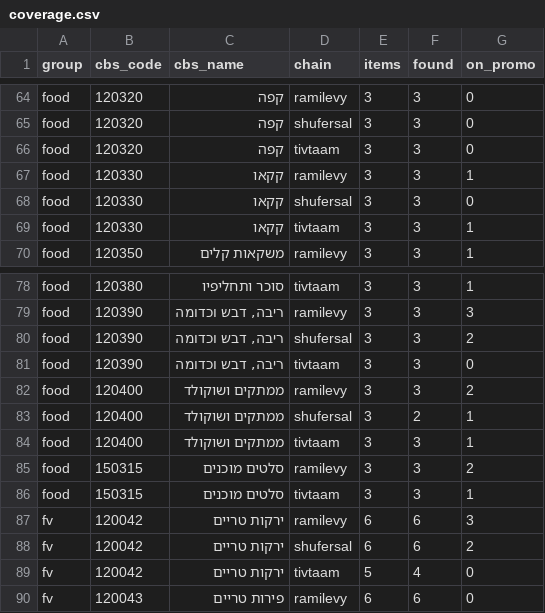
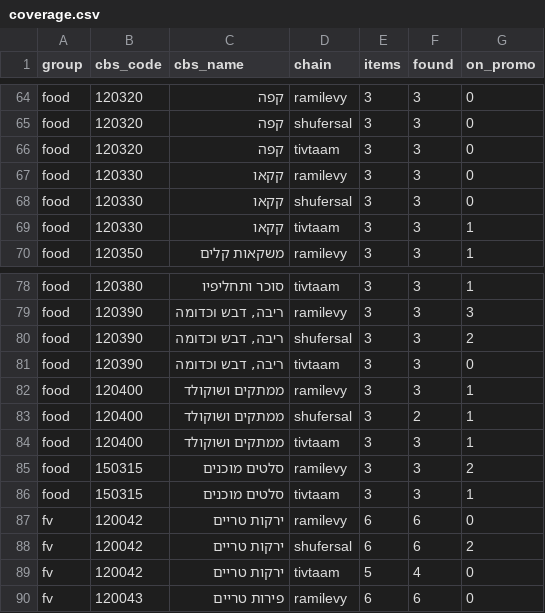
Before and after one commit to gbo1381/food-price-tracker, a CSV file: data/coverage.csv, drawn as a sheet; only a part is shown, gaps mark what is left out.

```diff
--- a/data/coverage.csv
+++ b/data/coverage.csv
@@ -66,3 +66,3 @@ food,120320,קפה,shufersal,3,3,0
 food,120320,קפה,tivtaam,3,3,0
-food,120330,קקאו,ramilevy,3,3,1
+food,120330,קקאו,ramilevy,3,3,0
 food,120330,קקאו,shufersal,3,3,0
@@ -81,3 +81,3 @@ food,120390,"ריבה, דבש וכדומה",shufersal,3,3,2
 food,120390,"ריבה, דבש וכדומה",tivtaam,3,3,0
-food,120400,ממתקים ושוקולד,ramilevy,3,3,2
+food,120400,ממתקים ושוקולד,ramilevy,3,3,1
 food,120400,ממתקים ושוקולד,shufersal,3,2,1
@@ -86,3 +86,3 @@ food,150315,סלטים מוכנים,ramilevy,3,3,2
 food,150315,סלטים מוכנים,tivtaam,3,3,1
-fv,120042,ירקות טריים,ramilevy,6,6,3
+fv,120042,ירקות טריים,ramilevy,6,6,0
 fv,120042,ירקות טריים,shufersal,6,6,2
```
Also changed, not shown: data/index_daily.csv, 8 other files.
